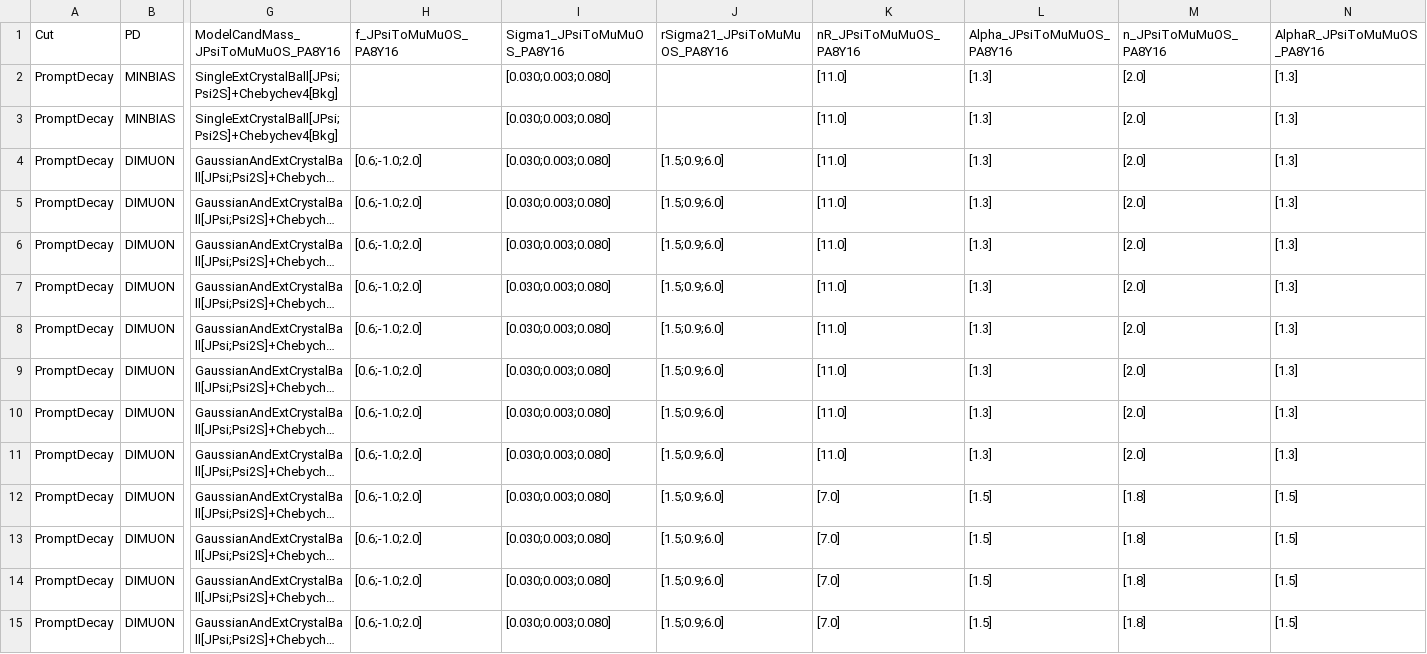
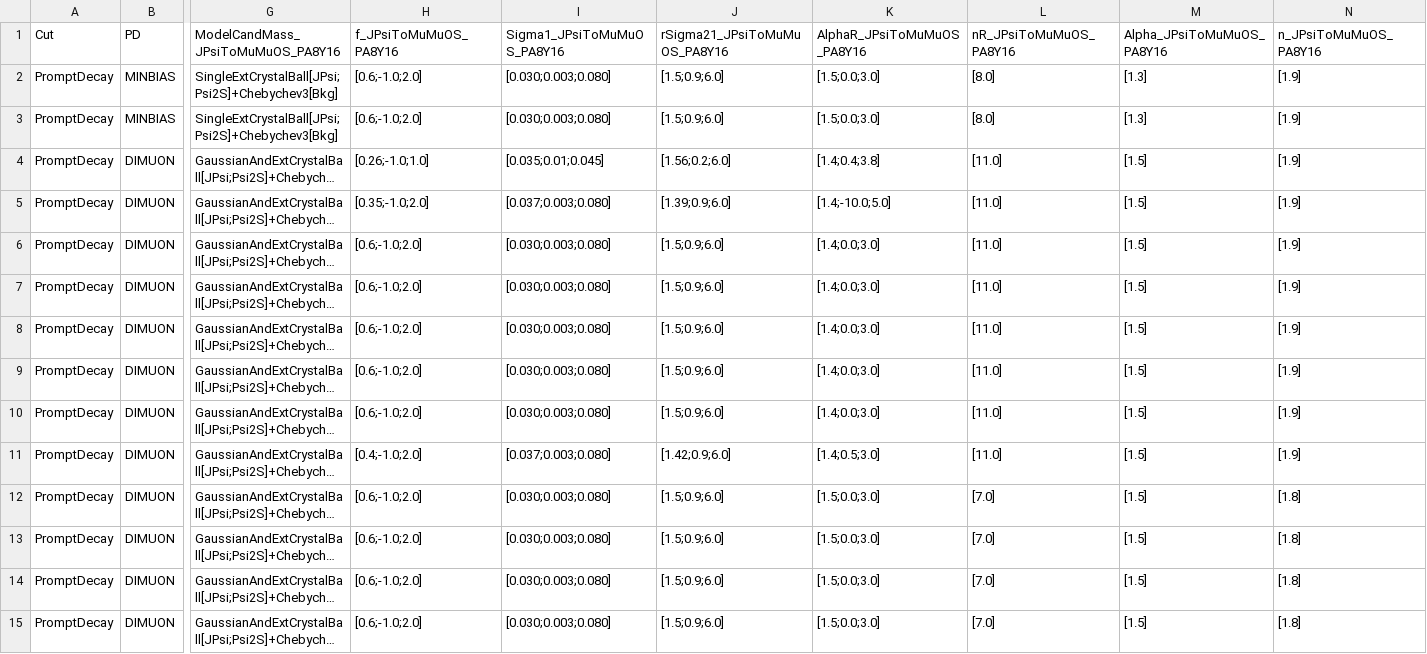
Before and after one commit to stahlleiton/DiMuonAnalysis2019, a CSV file: Fitter/Input/Psi2S/Charmonia_Fit/Prompt_Cut/Nominal/Inclusive/InitialParam_Cand_Mass_JPsi_PA8Y16.csv, drawn as a sheet; only a part is shown, gaps mark what is left out; long unchanged cells end in …; removed rows and columns are numbered as before the commit, all else as after; the diff covers the shown part only; the diff names each change by its address in the sheet, - before the commit and + after, or states it on an @@ line.

```diff
--- a/Fitter/Input/Psi2S/Charmonia_Fit/Prompt_Cut/Nominal/Inclusive/InitialParam_Cand_Mass_JPsi_PA8Y16.csv
+++ b/Fitter/Input/Psi2S/Charmonia_Fit/Prompt_Cut/Nominal/Inclusive/InitialParam_Cand_Mass_JPsi_PA8Y16.csv
+column K (AlphaR_JPsiToMuMuOS_PA8Y16), rows 2-15: [1.5;0.0;3.0] | [1.5;0.0;3.0] | [1.4;0.4;3.8] | [1.4;-10.0;5.0] | [1.4;0.0;3.0] | [1.4;0.0;3.0] | [1.4;0.0;3.0] | [1.4;0.0;3.0] | [1.4;0.0;3.0] | [1.4;0.5;3.0] | [1.5;0.0;3.0] | [1.5;0.0;3.0] | [1.5;0.0;3.0] | [1.5;0.0;3.0]
-column N (AlphaR_JPsiToMuMuOS_PA8Y16), rows 2-15: [1.3] | [1.3] | [1.3] | [1.3] | [1.3] | [1.3] | [1.3] | [1.3] | [1.3] | [1.3] | [1.5] | [1.5] | [1.5] | [1.5]
-G2:G3: SingleExtCrystalBall[JPsi;Psi2S]+Chebychev4[Bkg]
+G2:G3: SingleExtCrystalBall[JPsi;Psi2S]+Chebychev3[Bkg]
-H2:H3 (f_JPsiToMuMuOS_PA8Y16): (empty)
+H2:H3 (f_JPsiToMuMuOS_PA8Y16): [0.6;-1.0;2.0]
-J2:J3 (rSigma21_JPsiToMuMuOS_PA8Y16): (empty)
+J2:J3 (rSigma21_JPsiToMuMuOS_PA8Y16): [1.5;0.9;6.0]
-L2:L3 (nR_JPsiToMuMuOS_PA8Y16): [11.0]
+L2:L3 (nR_JPsiToMuMuOS_PA8Y16): [8.0]
-N2:N11 (n_JPsiToMuMuOS_PA8Y16): [2.0]
+N2:N11 (n_JPsiToMuMuOS_PA8Y16): [1.9]
-H4 (f_JPsiToMuMuOS_PA8Y16): [0.6;-1.0;2.0]
+H4 (f_JPsiToMuMuOS_PA8Y16): [0.26;-1.0;1.0]
-I4 (Sigma1_JPsiToMuMuOS_PA8Y16): [0.030;0.003;0.080]
+I4 (Sigma1_JPsiToMuMuOS_PA8Y16): [0.035;0.01;0.045]
-J4 (rSigma21_JPsiToMuMuOS_PA8Y16): [1.5;0.9;6.0]
+J4 (rSigma21_JPsiToMuMuOS_PA8Y16): [1.56;0.2;6.0]
-M4:M11 (Alpha_JPsiToMuMuOS_PA8Y16): [1.3]
+M4:M11 (Alpha_JPsiToMuMuOS_PA8Y16): [1.5]
-H5 (f_JPsiToMuMuOS_PA8Y16): [0.6;-1.0;2.0]
+H5 (f_JPsiToMuMuOS_PA8Y16): [0.35;-1.0;2.0]
-I5 (Sigma1_JPsiToMuMuOS_PA8Y16): [0.030;0.003;0.080]
+I5 (Sigma1_JPsiToMuMuOS_PA8Y16): [0.037;0.003;0.080]
-J5 (rSigma21_JPsiToMuMuOS_PA8Y16): [1.5;0.9;6.0]
+J5 (rSigma21_JPsiToMuMuOS_PA8Y16): [1.39;0.9;6.0]
-H11 (f_JPsiToMuMuOS_PA8Y16): [0.6;-1.0;2.0]
+H11 (f_JPsiToMuMuOS_PA8Y16): [0.4;-1.0;2.0]
-I11 (Sigma1_JPsiToMuMuOS_PA8Y16): [0.030;0.003;0.080]
+I11 (Sigma1_JPsiToMuMuOS_PA8Y16): [0.037;0.003;0.080]
-J11 (rSigma21_JPsiToMuMuOS_PA8Y16): [1.5;0.9;6.0]
+J11 (rSigma21_JPsiToMuMuOS_PA8Y16): [1.42;0.9;6.0]
```
Also changed, not shown: 29 edited cells elsewhere in this file, Fitter/Input/Psi2S/Charmonia_Fit/Prompt_Cut/Nominal/NTrack_120_250/InitialParam_Cand_Mass_JPsi_PA8Y16.csv, Fitter/Input/Psi2S/Charmonia_Fit/Prompt_Cut/Nominal/NTrack_15_250/InitialParam_Cand_Mass_JPsi_PA8Y16.csv, 9 other files.
